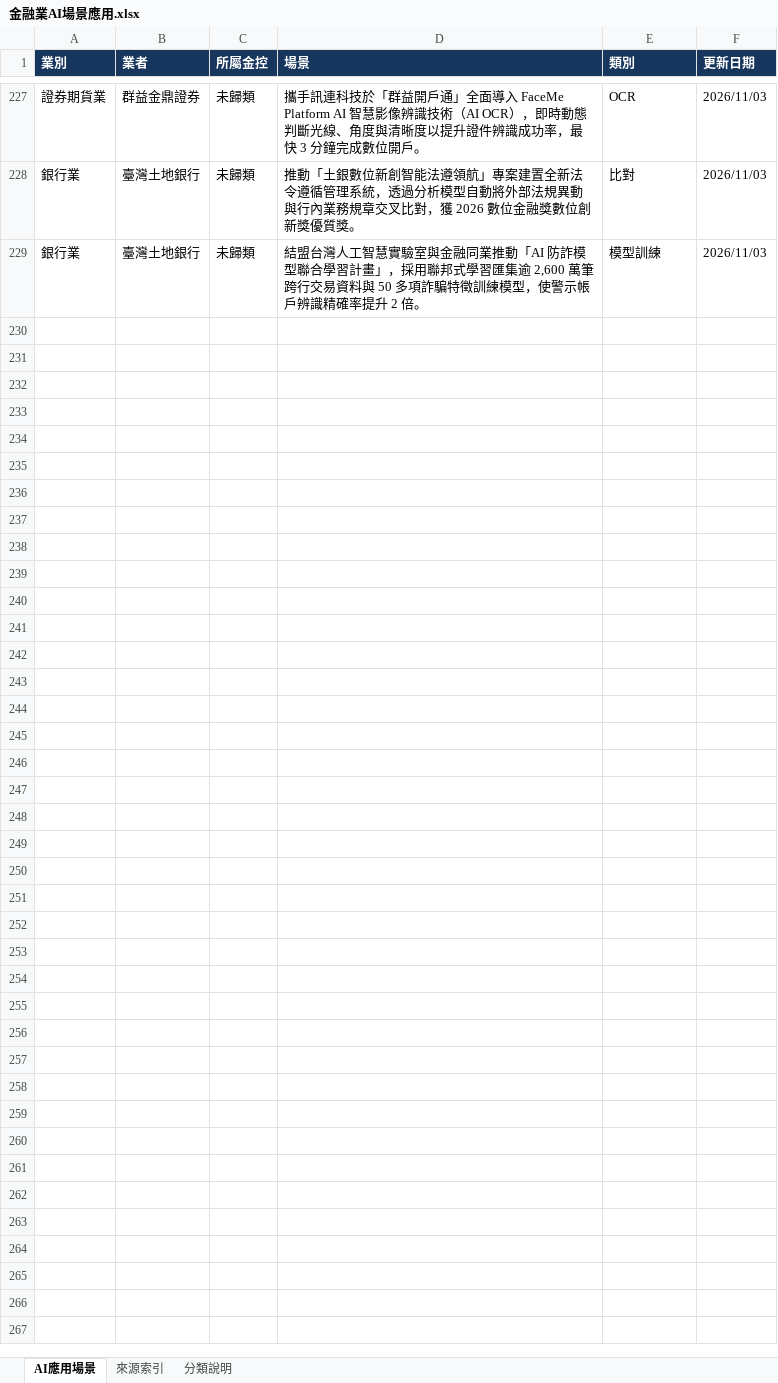
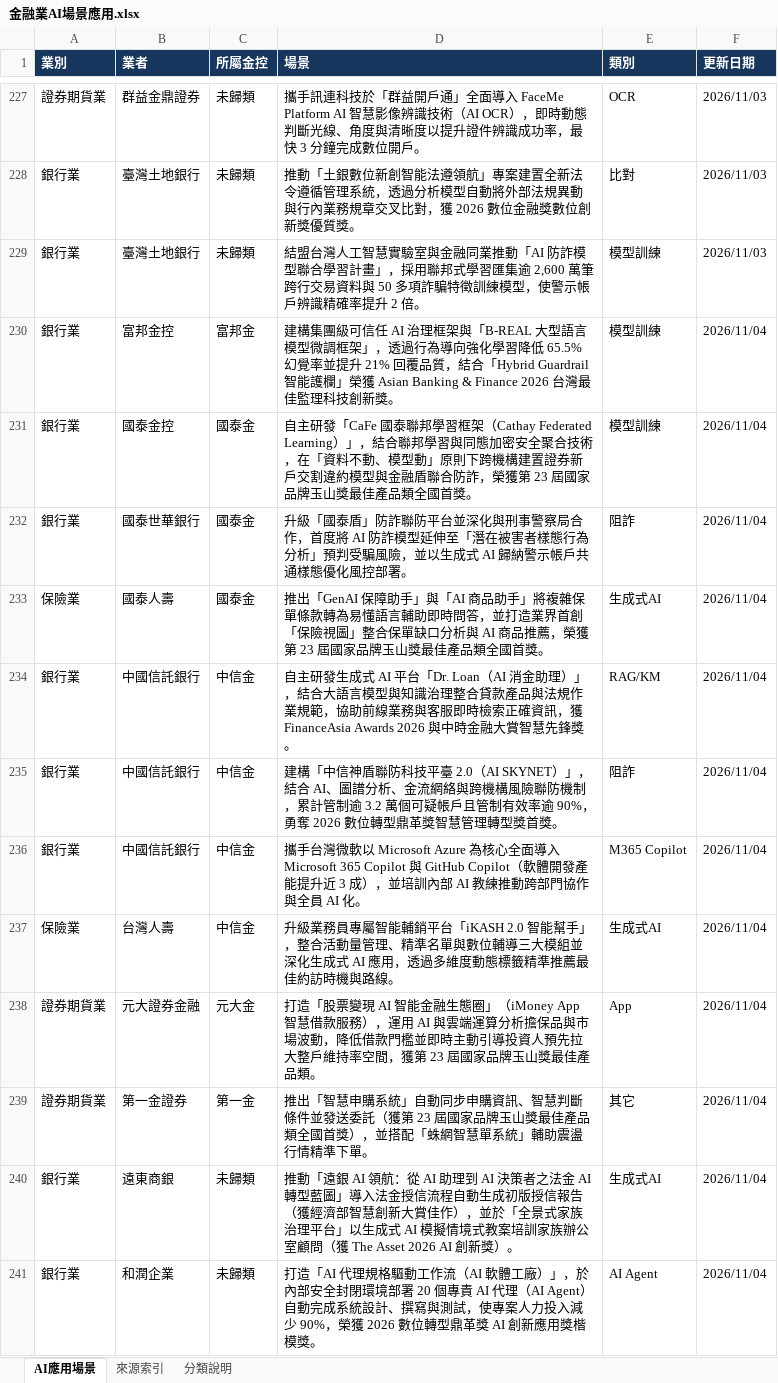
Before and after one commit to dewey1204/tw-financial-ai-race, an Excel workbook: 金融業AI場景應用.xlsx, sheet AI應用場景, drawn as a sheet; only a part is shown, gaps mark what is left out; values as stored, in another font and other column widths than the file's, no borders; table styles not drawn; the diff names each change by its address in the sheet, - before the commit and + after, or states it on an @@ line.

```diff
--- a/金融業AI場景應用.xlsx (sheet AI應用場景)
+++ b/金融業AI場景應用.xlsx (sheet AI應用場景)
+row 230: 銀行業 | 富邦金控 | 富邦金 | 建構集團級可信任 AI 治理框架與「B-REAL 大型語言模型微調框架」，透過行為導向強化學習降低 65.5% 幻覺率並提升 21% 回覆品質，結合「Hybrid Guardrail 智能護欄」榮獲 Asian Banking & Finance 2026 台灣最佳監理科技創新獎。 | 模型訓練 | 2026/11/04
+row 231: 銀行業 | 國泰金控 | 國泰金 | 自主研發「CaFe 國泰聯邦學習框架（Cathay Federated Learning）」，結合聯邦學習與同態加密安全聚合技術，在「資料不動、模型動」原則下跨機構建置證券新戶交割違約模型與金融盾聯合防詐，榮獲第 23 屆國家品牌玉山獎最佳產品類全國首獎。 | 模型訓練 | 2026/11/04
+row 232: 銀行業 | 國泰世華銀行 | 國泰金 | 升級「國泰盾」防詐聯防平台並深化與刑事警察局合作，首度將 AI 防詐模型延伸至「潛在被害者樣態行為分析」預判受騙風險，並以生成式 AI 歸納警示帳戶共通樣態優化風控部署。 | 阻詐 | 2026/11/04
+row 233: 保險業 | 國泰人壽 | 國泰金 | 推出「GenAI 保障助手」與「AI 商品助手」將複雜保單條款轉為易懂語言輔助即時問答，並打造業界首創「保險視圖」整合保單缺口分析與 AI 商品推薦，榮獲第 23 屆國家品牌玉山獎最佳產品類全國首獎。 | 生成式AI | 2026/11/04
+row 234: 銀行業 | 中國信託銀行 | 中信金 | 自主研發生成式 AI 平台「Dr. Loan（AI 消金助理）」，結合大語言模型與知識治理整合貸款產品與法規作業規範，協助前線業務與客服即時檢索正確資訊，獲 FinanceAsia Awards 2026 與中時金融大賞智慧先鋒獎。 | RAG/KM | 2026/11/04
+row 235: 銀行業 | 中國信託銀行 | 中信金 | 建構「中信神盾聯防科技平臺 2.0（AI SKYNET）」，結合 AI、圖譜分析、金流網絡與跨機構風險聯防機制，累計管制逾 3.2 萬個可疑帳戶且管制有效率逾 90%，勇奪 2026 數位轉型鼎革獎智慧管理轉型獎首獎。 | 阻詐 | 2026/11/04
+row 236: 銀行業 | 中國信託銀行 | 中信金 | 攜手台灣微軟以 Microsoft Azure 為核心全面導入 Microsoft 365 Copilot 與 GitHub Copilot（軟體開發產能提升近 3 成），並培訓內部 AI 教練推動跨部門協作與全員 AI 化。 | M365 Copilot | 2026/11/04
+row 237: 保險業 | 台灣人壽 | 中信金 | 升級業務員專屬智能輔銷平台「iKASH 2.0 智能幫手」，整合活動量管理、精準名單與數位輔導三大模組並深化生成式 AI 應用，透過多維度動態標籤精準推薦最佳約訪時機與路線。 | 生成式AI | 2026/11/04
+row 238: 證券期貨業 | 元大證券金融 | 元大金 | 打造「股票變現 AI 智能金融生態圈」（iMoney App 智慧借款服務），運用 AI 與雲端運算分析擔保品與市場波動，降低借款門檻並即時主動引導投資人預先拉大整戶維持率空間，獲第 23 屆國家品牌玉山獎最佳產品類。 | App | 2026/11/04
+row 239: 證券期貨業 | 第一金證券 | 第一金 | 推出「智慧申購系統」自動同步申購資訊、智慧判斷條件並發送委託（獲第 23 屆國家品牌玉山獎最佳產品類全國首獎），並搭配「蛛網智慧單系統」輔助震盪行情精準下單。 | 其它 | 2026/11/04
+row 240: 銀行業 | 遠東商銀 | 未歸類 | 推動「遠銀 AI 領航：從 AI 助理到 AI 決策者之法金 AI 轉型藍圖」導入法金授信流程自動生成初版授信報告（獲經濟部智慧創新大賞佳作），並於「全景式家族治理平台」以生成式 AI 模擬情境式教案培訓家族辦公室顧問（獲 The Asset 2026 AI 創新獎）。 | 生成式AI | 2026/11/04
+row 241: 銀行業 | 和潤企業 | 未歸類 | 打造「AI 代理規格驅動工作流（AI 軟體工廠）」，於內部安全封閉環境部署 20 個專責 AI 代理（AI Agent）自動完成系統設計、撰寫與測試，使專案人力投入減少 90%，榮獲 2026 數位轉型鼎革獎 AI 創新應用獎楷模獎。 | AI Agent | 2026/11/04
```
Also changed, not shown: sheet 來源索引, 1 other file.
